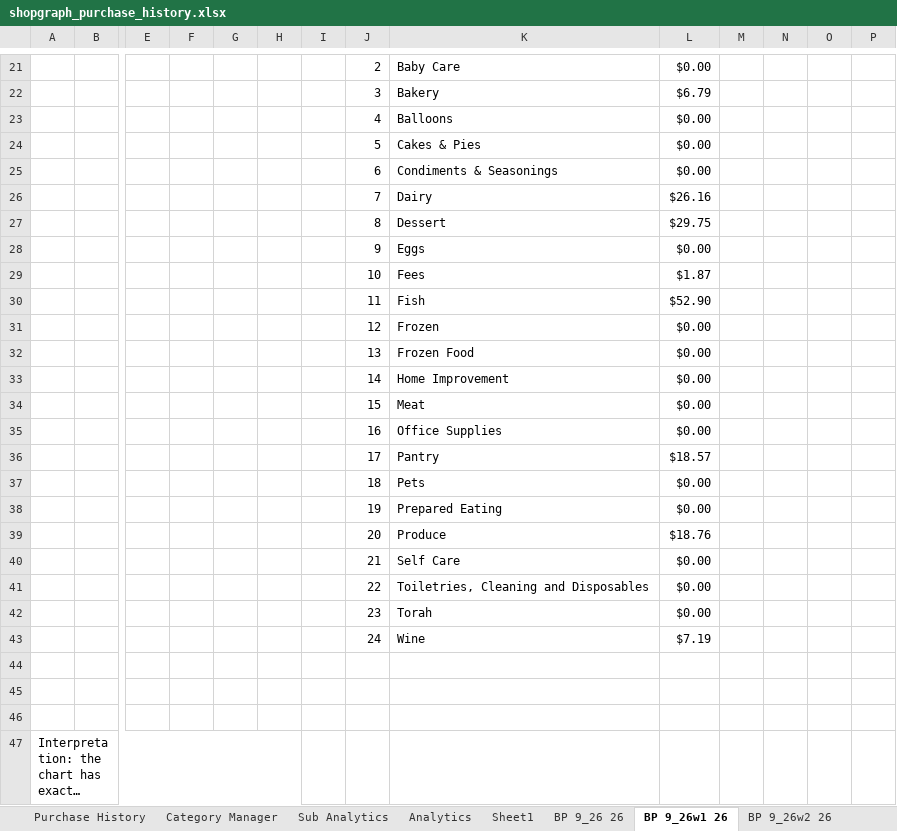
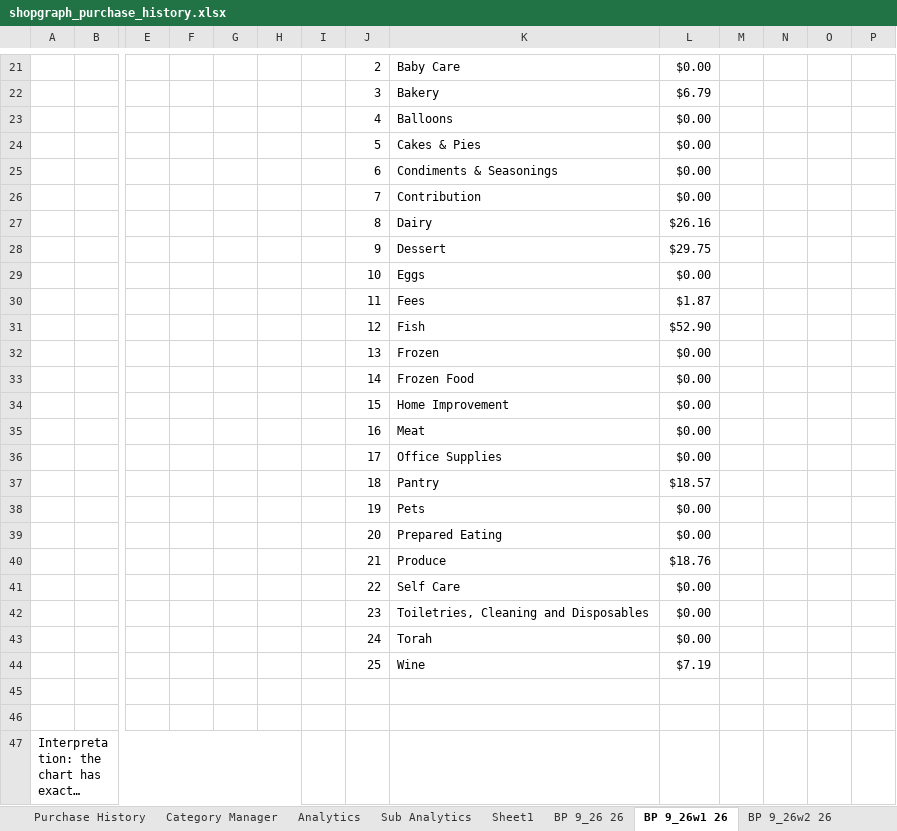
Before and after one commit to ShowLove/ShopGraph, an Excel workbook: data/database/shopgraph_purchase_history.xlsx, sheet BP 9_26w1 26, drawn as a sheet; only a part is shown, gaps mark what is left out; long unchanged cells end in …; values as stored, in another font and other column widths than the file's, no cell formats; charts and pictures not drawn; removed rows and columns are numbered as before the commit, all else as after; rows hold the shown columns only; the diff covers the shown part only; the diff names each change by its address in the sheet, - before the commit and + after, or states it on an @@ line.

```diff
--- a/data/database/shopgraph_purchase_history.xlsx (sheet BP 9_26w1 26)
+++ b/data/database/shopgraph_purchase_history.xlsx (sheet BP 9_26w1 26)
@@ sheet tab order changed: Purchase History | Category Manager | Analytics | Sub Analytics | Sheet1 | BP 9_26 26 | BP 9_26w1 26 | BP 9_26w2 26 @@
+row 26:  |  |  |  |  |  |  | 7 | Contribution | $0.00
-J27: 7
+J27: 8
-J28: 8
+J28: 9
-J29: 9
+J29: 10
-J30: 10
+J30: 11
-J31: 11
+J31: 12
-row 31:  |  |  |  |  |  |  | 12 | Frozen | $0.00
-K32: Frozen Food
+K32: Frozen
-K33: Home Improvement
+K33: Frozen Food
-K34: Meat
+K34: Home Improvement
-K35: Office Supplies
+K35: Meat
+row 36:  |  |  |  |  |  |  | 17 | Office Supplies | $0.00
-J37: 17
+J37: 18
-J38: 18
+J38: 19
-J39: 19
+J39: 20
-J40: 20
+J40: 21
-J41: 21
+J41: 22
-J42: 22
+J42: 23
-J43: 23
+J43: 24
-J44: 24
+J44: 25
-row 44: (empty)
```
Also changed, not shown: 14 edited cells elsewhere in this sheet, sheet Sub Analytics, sheet Analytics, sheet BP 9_26 26, sheet BP 9_26w3 26, sheet BP 9_26w2 26, sheet Purchase History, 1 more sheet, other sheet tabs, cell formats, charts or pictures, data/database/shopgraph_purchase_history copy.xlsx, 16 other files.
